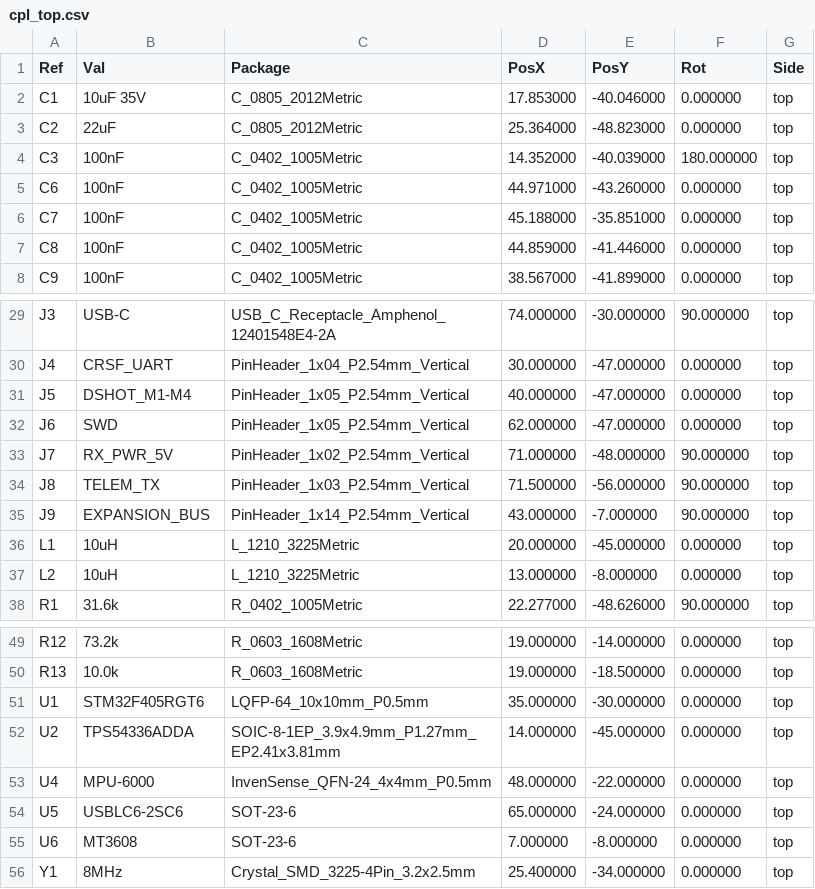
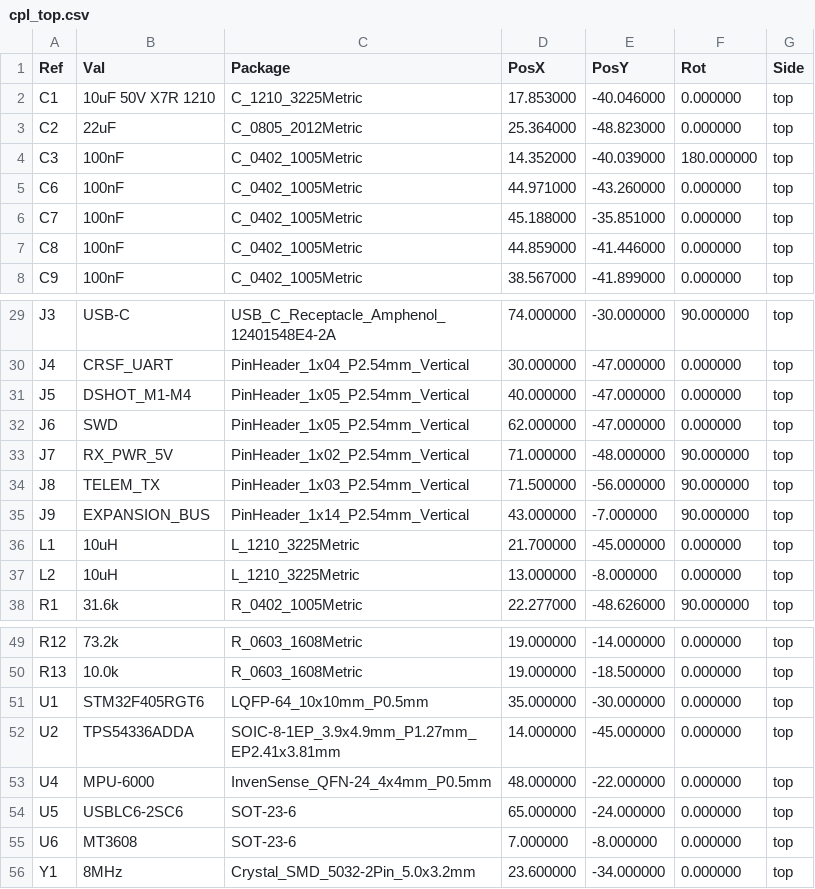
Before and after one commit to Dmlamanon/drone-hardware, a CSV file: fab/2026-08-17/cpl_top.csv, drawn as a sheet; only a part is shown, gaps mark what is left out.

```diff
--- a/fab/2026-08-17/cpl_top.csv
+++ b/fab/2026-08-17/cpl_top.csv
@@ -1,3 +1,3 @@
 Ref,Val,Package,PosX,PosY,Rot,Side
-"C1","10uF 35V","C_0805_2012Metric",17.853000,-40.046000,0.000000,top
+"C1","10uF 50V X7R 1210","C_1210_3225Metric",17.853000,-40.046000,0.000000,top
 "C2","22uF","C_0805_2012Metric",25.364000,-48.823000,0.000000,top
@@ -35,3 +35,3 @@ Ref,Val,Package,PosX,PosY,Rot,Side
 "J9","EXPANSION_BUS","PinHeader_1x14_P2.54mm_Vertical",43.000000,-7.000000,90.000000,top
-"L1","10uH","L_1210_3225Metric",20.000000,-45.000000,0.000000,top
+"L1","10uH","L_1210_3225Metric",21.700000,-45.000000,0.000000,top
 "L2","10uH","L_1210_3225Metric",13.000000,-8.000000,0.000000,top
@@ -55,2 +55,2 @@ Ref,Val,Package,PosX,PosY,Rot,Side
 "U6","MT3608","SOT-23-6",7.000000,-8.000000,0.000000,top
-"Y1","8MHz","Crystal_SMD_3225-4Pin_3.2x2.5mm",25.400000,-34.000000,0.000000,top
+"Y1","8MHz","Crystal_SMD_5032-2Pin_5.0x3.2mm",23.600000,-34.000000,0.000000,top
```
Also changed, not shown: 18 other files.
